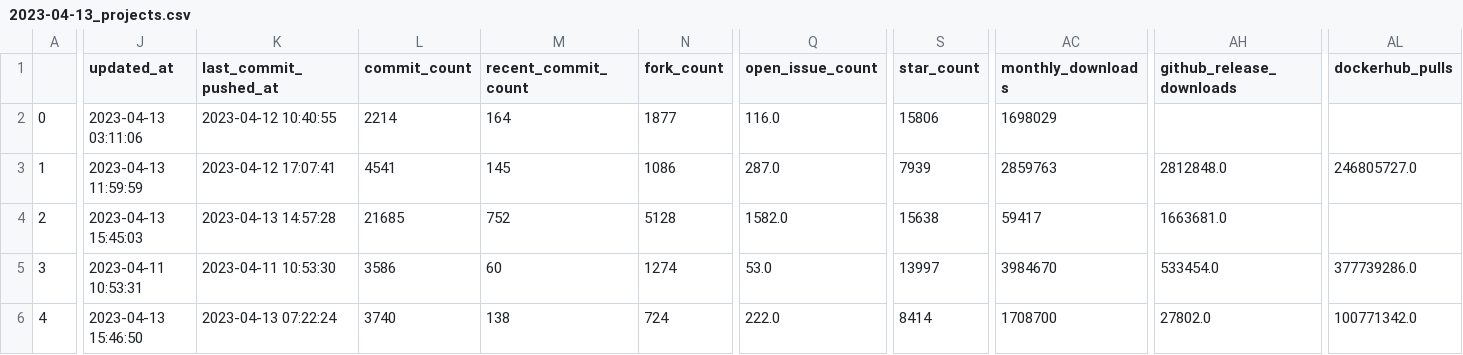
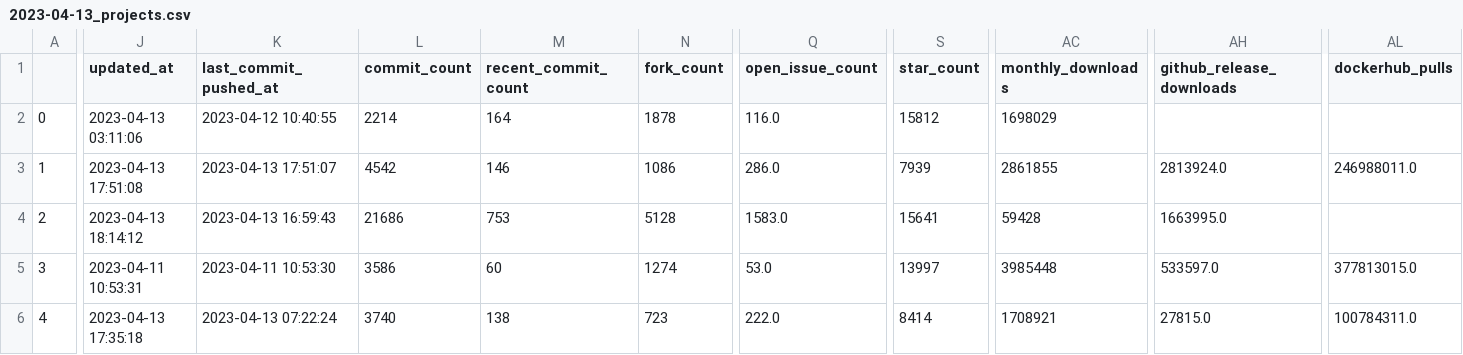
Before and after one commit to jruizaranguren/best-of-digital-identity, a CSV file: history/2023-04-13_projects.csv, drawn as a sheet; only a part is shown, gaps mark what is left out; the diff covers the shown part only; the diff names each change by its address in the sheet, - before the commit and + after, or states it on an @@ line.

```diff
--- a/history/2023-04-13_projects.csv
+++ b/history/2023-04-13_projects.csv
-N2 (fork_count): 1877
+N2 (fork_count): 1878
-S2 (star_count): 15806
+S2 (star_count): 15812
-J3 (updated_at): 2023-04-13 11:59:59
+J3 (updated_at): 2023-04-13 17:51:08
-K3 (last_commit_pushed_at): 2023-04-12 17:07:41
+K3 (last_commit_pushed_at): 2023-04-13 17:51:07
-L3 (commit_count): 4541
+L3 (commit_count): 4542
-M3 (recent_commit_count): 145
+M3 (recent_commit_count): 146
-Q3 (open_issue_count): 287.0
+Q3 (open_issue_count): 286.0
-AC3 (monthly_downloads): 2859763
+AC3 (monthly_downloads): 2861855
-AH3 (github_release_downloads): 2812848.0
+AH3 (github_release_downloads): 2813924.0
-AL3 (dockerhub_pulls): 246805727.0
+AL3 (dockerhub_pulls): 246988011.0
-J4 (updated_at): 2023-04-13 15:45:03
+J4 (updated_at): 2023-04-13 18:14:12
-K4 (last_commit_pushed_at): 2023-04-13 14:57:28
+K4 (last_commit_pushed_at): 2023-04-13 16:59:43
-L4 (commit_count): 21685
+L4 (commit_count): 21686
-M4 (recent_commit_count): 752
+M4 (recent_commit_count): 753
-Q4 (open_issue_count): 1582.0
+Q4 (open_issue_count): 1583.0
-S4 (star_count): 15638
+S4 (star_count): 15641
-AC4 (monthly_downloads): 59417
+AC4 (monthly_downloads): 59428
-AH4 (github_release_downloads): 1663681.0
+AH4 (github_release_downloads): 1663995.0
-AC5 (monthly_downloads): 3984670
+AC5 (monthly_downloads): 3985448
-AH5 (github_release_downloads): 533454.0
+AH5 (github_release_downloads): 533597.0
-AL5 (dockerhub_pulls): 377739286.0
+AL5 (dockerhub_pulls): 377813015.0
-J6 (updated_at): 2023-04-13 15:46:50
+J6 (updated_at): 2023-04-13 17:35:18
-N6 (fork_count): 724
+N6 (fork_count): 723
-AC6 (monthly_downloads): 1708700
+AC6 (monthly_downloads): 1708921
-AH6 (github_release_downloads): 27802.0
+AH6 (github_release_downloads): 27815.0
-AL6 (dockerhub_pulls): 100771342.0
+AL6 (dockerhub_pulls): 100784311.0
```
Also changed, not shown: 22 edited cells elsewhere in this file, 1 other file.
